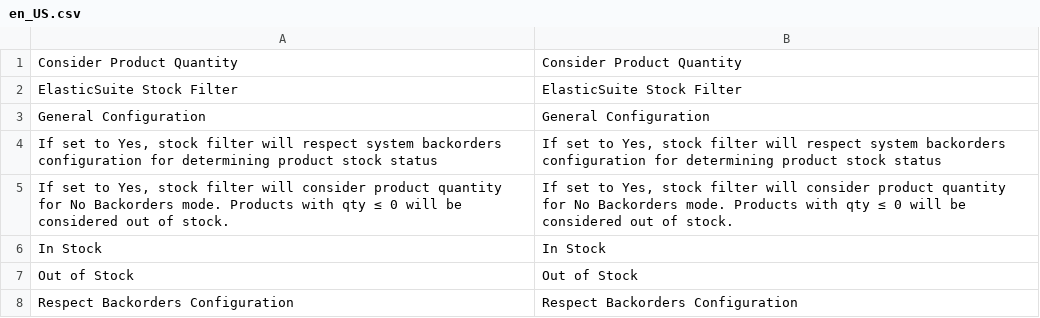
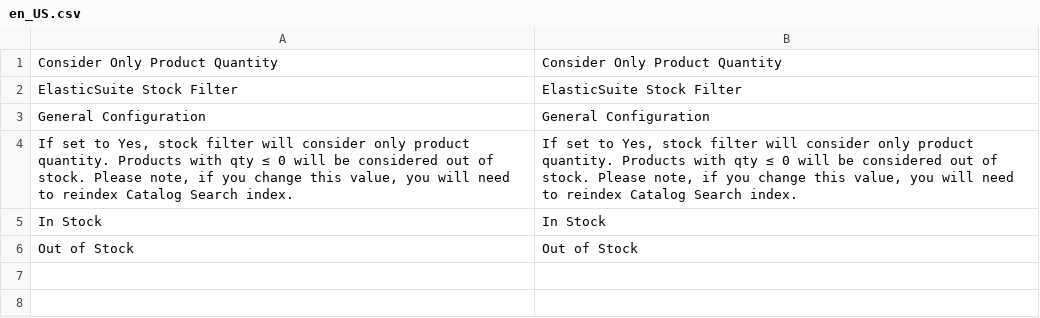
Before and after one commit to iparmentier/magento2-elasticsuite-stock, a CSV file: i18n/en_US.csv, drawn as a sheet.

```diff
--- a/i18n/en_US.csv
+++ b/i18n/en_US.csv
@@ -1,8 +1,6 @@
-"Consider Product Quantity","Consider Product Quantity"
+"Consider Only Product Quantity","Consider Only Product Quantity"
 "ElasticSuite Stock Filter","ElasticSuite Stock Filter"
 "General Configuration","General Configuration"
-"If set to Yes, stock filter will respect system backorders configuration for determining product stock status","If set to Yes, stock filter will respect system backorders configuration for determining product stock status"
-"If set to Yes, stock filter will consider product quantity for No Backorders mode. Products with qty ≤ 0 will be considered out of stock.","If set to Yes, stock filter will consider product quantity for No Backorders mode. Products with qty ≤ 0 will be considered out of stock."
+"If set to Yes, stock filter will consider only product quantity. Products with qty ≤ 0 will be considered out of stock. Please note, if you change this value, you will need to reindex Catalog Search index.","If set to Yes, stock filter will consider only product quantity. Products with qty ≤ 0 will be considered out of stock. Please note, if you change this value, you will need to reindex Catalog Search index."
 "In Stock","In Stock"
 "Out of Stock","Out of Stock"
-"Respect Backorders Configuration","Respect Backorders Configuration"
```
Also changed, not shown: i18n/fr_FR.csv, 14 other files.
